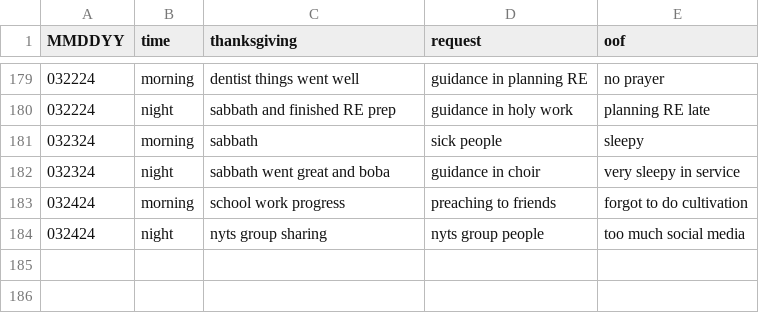
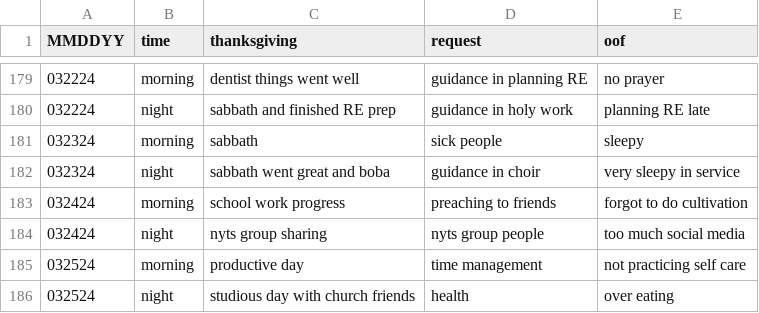
Before and after one commit to marko-polo-cheno/scribblingScribe, a CSV file: prayer_log.csv, drawn as a sheet; only a part is shown, gaps mark what is left out; the diff names each change by its address in the sheet, - before the commit and + after, or states it on an @@ line.

Commit message:
Update prayer_log.csv

```diff
--- a/prayer_log.csv
+++ b/prayer_log.csv
+row 185: 032524 | morning | productive day | time management | not practicing self care
+row 186: 032524 | night | studious day with church friends | health | over eating
```
